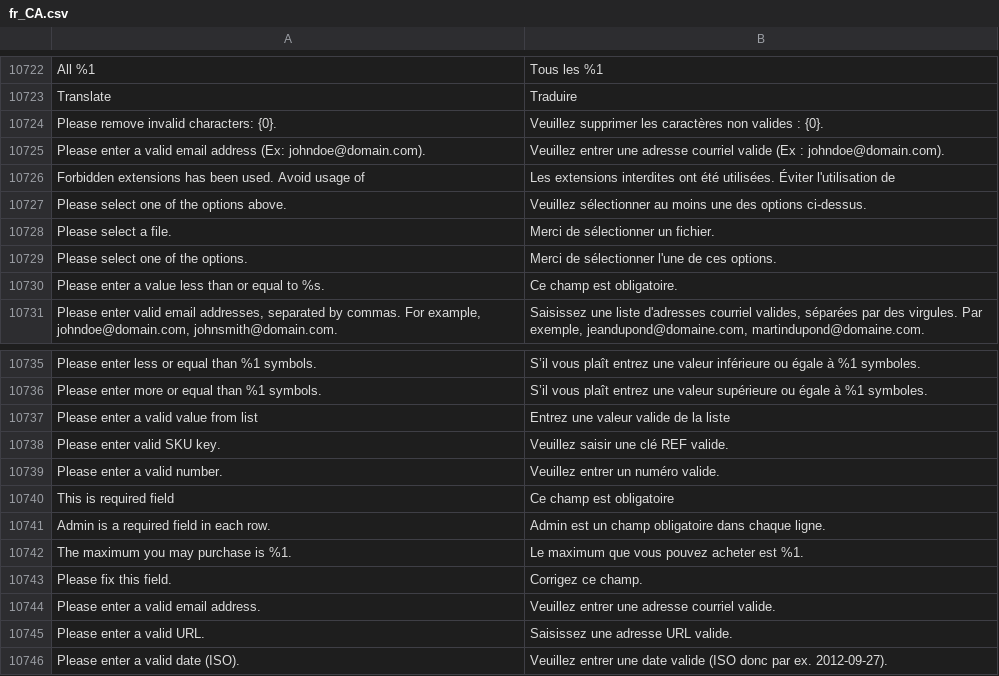
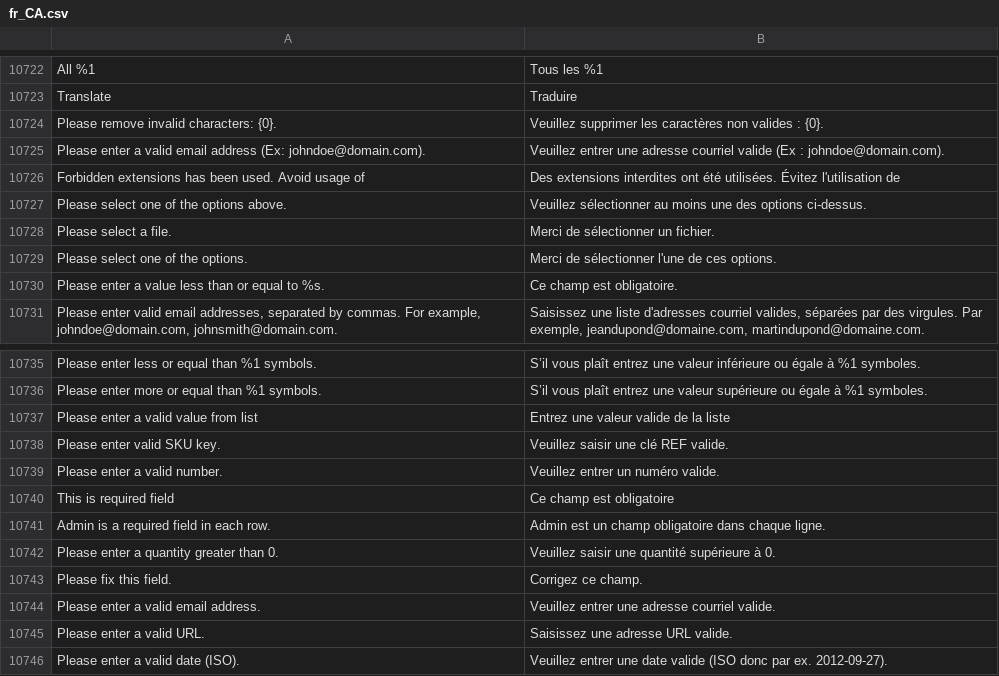
Before and after one commit to magento-l10n/language-fr_CA, a CSV file: fr_CA.csv, drawn as a sheet; only a part is shown, gaps mark what is left out.

Commit message:
Updating translations from Crowdin.

```diff
--- a/fr_CA.csv
+++ b/fr_CA.csv
@@ -10912,3 +10912,3 @@ Translate,Traduire
 "Please enter a valid email address (Ex: johndoe@domain.com).","Veuillez entrer une adresse courriel valide (Ex : johndoe@domain.com)."
-"Forbidden extensions has been used. Avoid usage of ","Les extensions interdites ont été utilisées. Éviter l'utilisation de "
+"Forbidden extensions has been used. Avoid usage of ","Des extensions interdites ont été utilisées. Évitez l'utilisation de "
 "Please select one of the options above.","Veuillez sélectionner au moins une des options ci-dessus."
@@ -10928,3 +10928,3 @@ Translate,Traduire
 "Admin is a required field in each row.","Admin est un champ obligatoire dans chaque ligne."
-"The maximum you may purchase is %1.","Le maximum que vous pouvez acheter est %1."
+"Please enter a quantity greater than 0.","Veuillez saisir une quantité supérieure à 0."
 "Please fix this field.","Corrigez ce champ."
```
Also changed, not shown: 1 other file.
